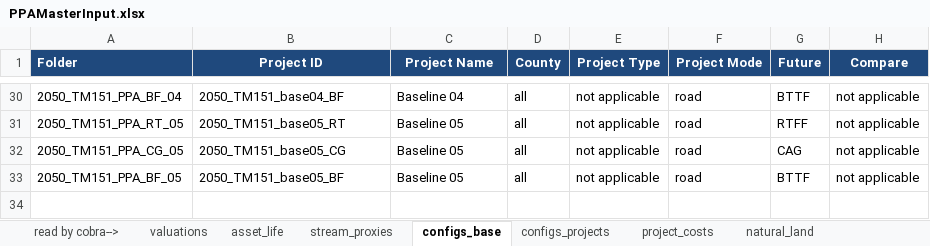
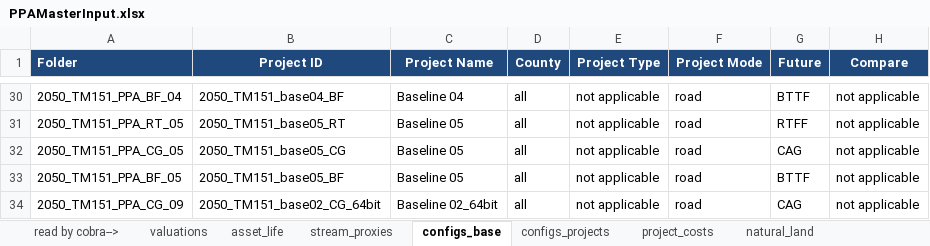
Before and after one commit to BayAreaMetro/travel-model-one, an Excel workbook: utilities/PBA40/metrics/PPAMasterInput.xlsx, sheet configs_base, drawn as a sheet; only a part is shown, gaps mark what is left out; values as stored, in another font and other column widths than the file's, no borders; the diff names each change by its address in the sheet, - before the commit and + after, or states it on an @@ line.

```diff
--- a/utilities/PBA40/metrics/PPAMasterInput.xlsx (sheet configs_base)
+++ b/utilities/PBA40/metrics/PPAMasterInput.xlsx (sheet configs_base)
+row 34: 2050_TM151_PPA_CG_09 | 2050_TM151_base02_CG_64bit | Baseline 02_64bit | all | not applicable | road | CAG | not applicable
```
Also changed, not shown: sheet configs_projects.
